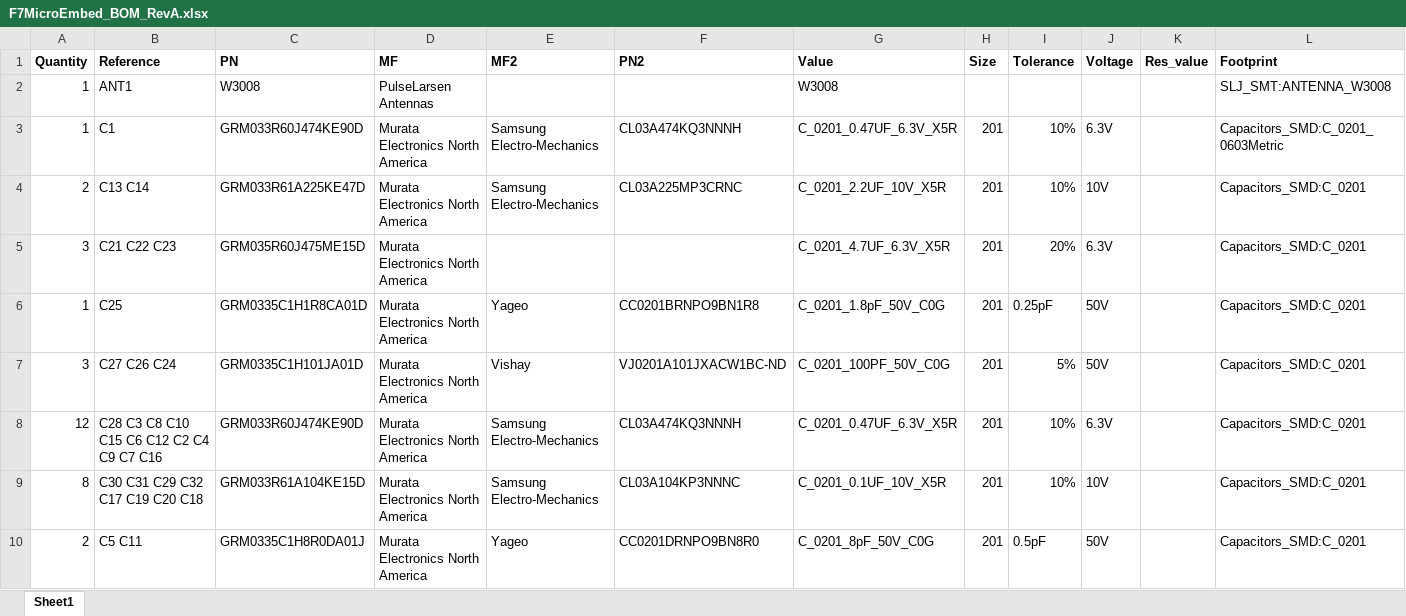
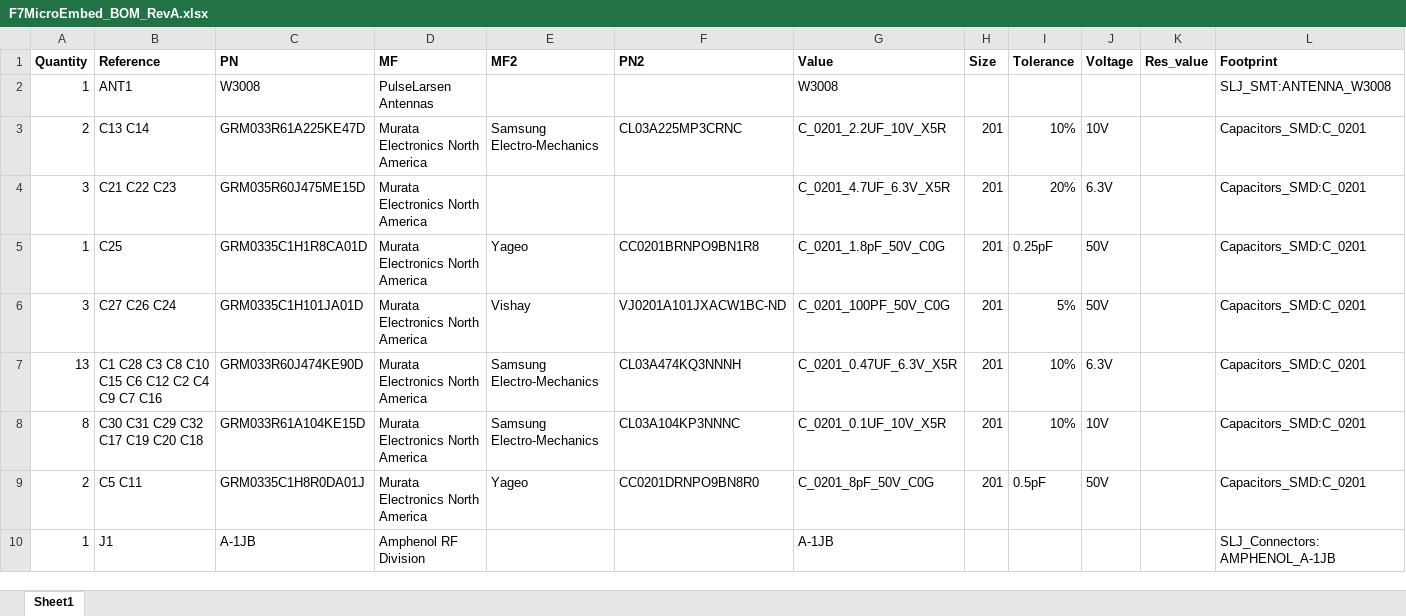
Before and after one commit to WildernessLabs/Meadow-Reference-Designs, an Excel workbook: F7_Micro_Embed_RevA/F7MicroEmbed_BOM_RevA.xlsx, sheet Sheet1, drawn as a sheet; only a part is shown; the shorter side is filled out with more unchanged rows; values as stored, in another font and other column widths than the file's, no borders; table styles not drawn; removed rows and columns are numbered as before the commit, all else as after; the diff names each change by its address in the sheet, - before the commit and + after, or states it on an @@ line.

Commit message:
Updated embedded module bom.

```diff
--- a/F7_Micro_Embed_RevA/F7MicroEmbed_BOM_RevA.xlsx (sheet Sheet1)
+++ b/F7_Micro_Embed_RevA/F7MicroEmbed_BOM_RevA.xlsx (sheet Sheet1)
-row 3: 1 | C1 | GRM033R60J474KE90D | Murata Electronics North America | Samsung Electro-Mechanics | CL03A474KQ3NNNH | C_0201_0.47UF_6.3V_X5R | 201 | 10% | 6.3V |  | Capacitors_SMD:C_0201_0603Metric
-A7 (Quantity): 12
+A7 (Quantity): 13
-B7 (Reference): C28 C3 C8 C10 C15 C6 C12 C2 C4 C9 C7 C16
+B7 (Reference): C1 C28 C3 C8 C10 C15 C6 C12 C2 C4 C9 C7 C16
```
Also changed, not shown: 8 other files.
